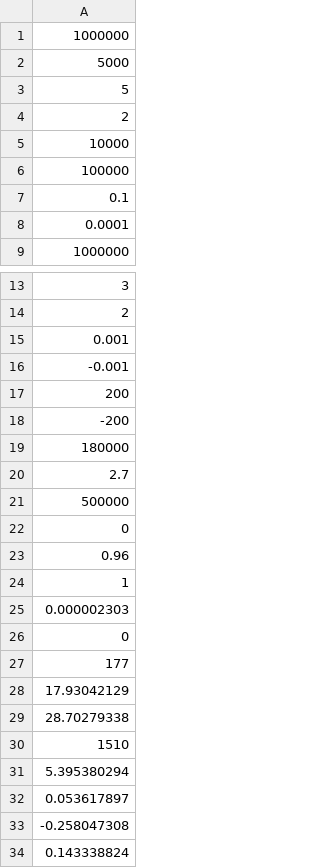
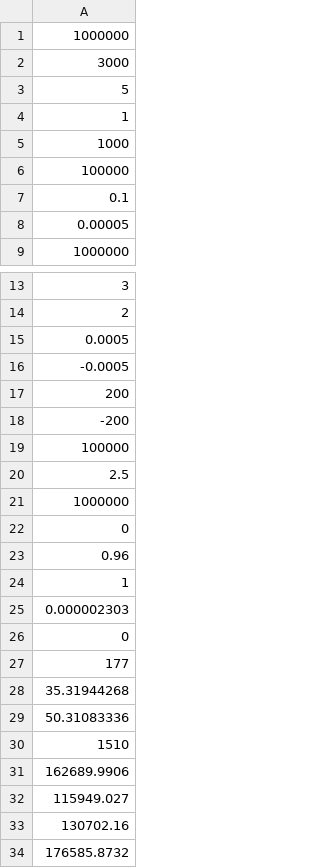
Before and after one commit to Kalkberg/Cosmo, a CSV file: Priors.csv, drawn as a sheet; only a part is shown, gaps mark what is left out.

```diff
--- a/Priors.csv
+++ b/Priors.csv
@@ -1,9 +1,9 @@
 1000000
-5000
+3000
 5
-2
-10000
+1
+1000
 100000
 0.1
-0.0001
+0.00005
 1000000
@@ -14,9 +14,9 @@
 2
-0.001
--0.001
+0.0005
+-0.0005
 200
 -200
-180000
-2.7
-500000
+100000
+2.5
+1000000
 0
@@ -27,8 +27,8 @@
 177
-17.93042129
-28.70279338
+35.31944268
+50.31083336
 1510
-5.395380294
-0.053617897
--0.258047308
-0.143338824
+162689.9906
+115949.027
+130702.16
+176585.8732
```
Also changed, not shown: 3 other files.
